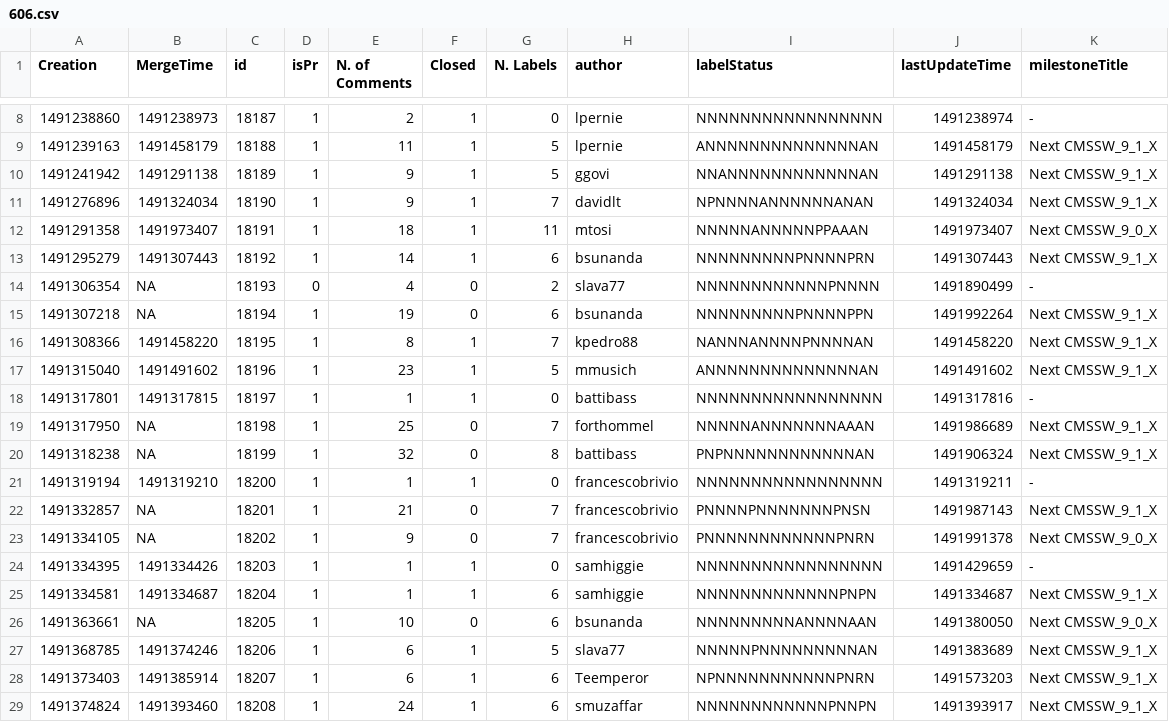
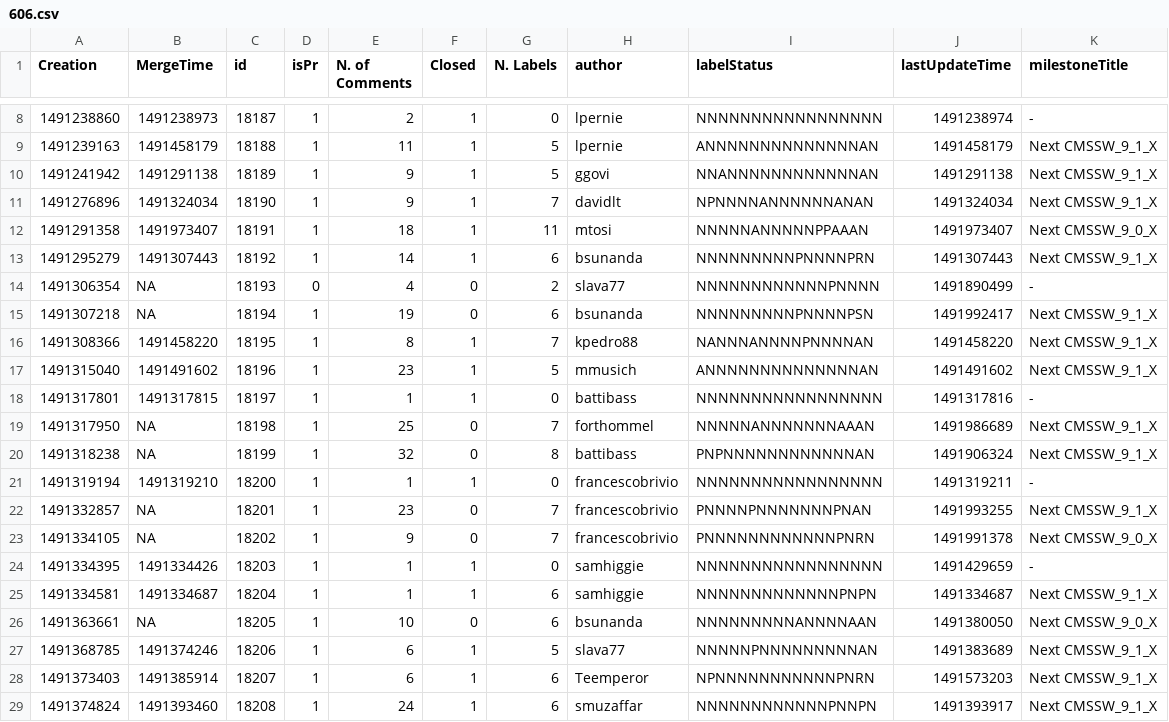
Before and after one commit to kpedro88/cms-sw.github.io, a CSV file: data/stats/prs/606.csv, drawn as a sheet; only a part is shown, gaps mark what is left out.

```diff
--- a/data/stats/prs/606.csv
+++ b/data/stats/prs/606.csv
@@ -14,3 +14,3 @@ Creation,MergeTime,id,isPr,N. of Comments,Closed,N. Labels,author, labelStatus,
 1491306354,NA,18193,0,4,0,2,slava77,NNNNNNNNNNNNPNNNN,1491890499,-
-1491307218,NA,18194,1,19,0,6,bsunanda,NNNNNNNNNPNNNNPPN,1491992264,Next CMSSW_9_1_X
+1491307218,NA,18194,1,19,0,6,bsunanda,NNNNNNNNNPNNNNPSN,1491992417,Next CMSSW_9_1_X
 1491308366,1491458220,18195,1,8,1,7,kpedro88,NANNNANNNNPNNNNAN,1491458220,Next CMSSW_9_1_X
@@ -21,3 +21,3 @@ Creation,MergeTime,id,isPr,N. of Comments,Closed,N. Labels,author, labelStatus,
 1491319194,1491319210,18200,1,1,1,0,francescobrivio,NNNNNNNNNNNNNNNNN,1491319211,-
-1491332857,NA,18201,1,21,0,7,francescobrivio,PNNNNPNNNNNNNPNSN,1491987143,Next CMSSW_9_1_X
+1491332857,NA,18201,1,23,0,7,francescobrivio,PNNNNPNNNNNNNPNAN,1491993255,Next CMSSW_9_1_X
 1491334105,NA,18202,1,9,0,7,francescobrivio,PNNNNNNNNNNNNPNRN,1491991378,Next CMSSW_9_0_X
```
Also changed, not shown: data/inputs/slc7_amd64_gcc530/CMSSW_9_1_X/2017-04-11-2300.csv, data/jobreports/slc7_amd64_gcc530/CMSSW_9_1_X/2017-04-11-2300.csv, 5 other files.
